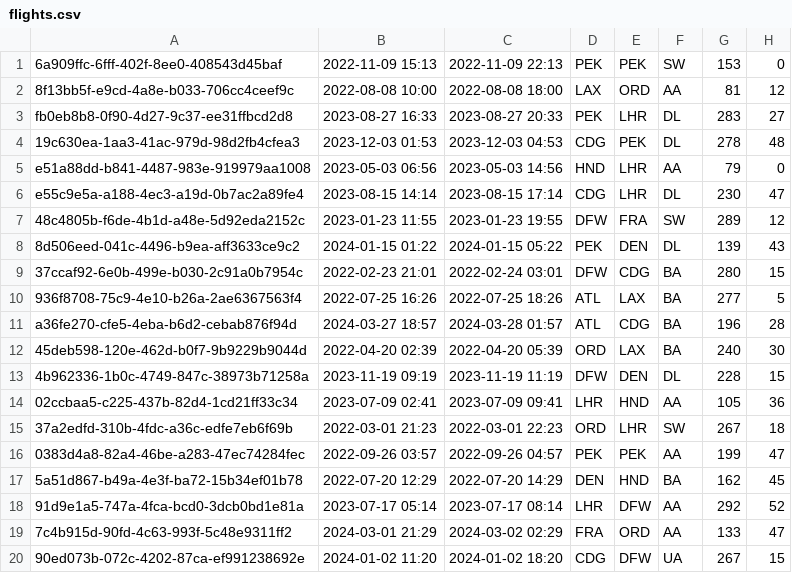
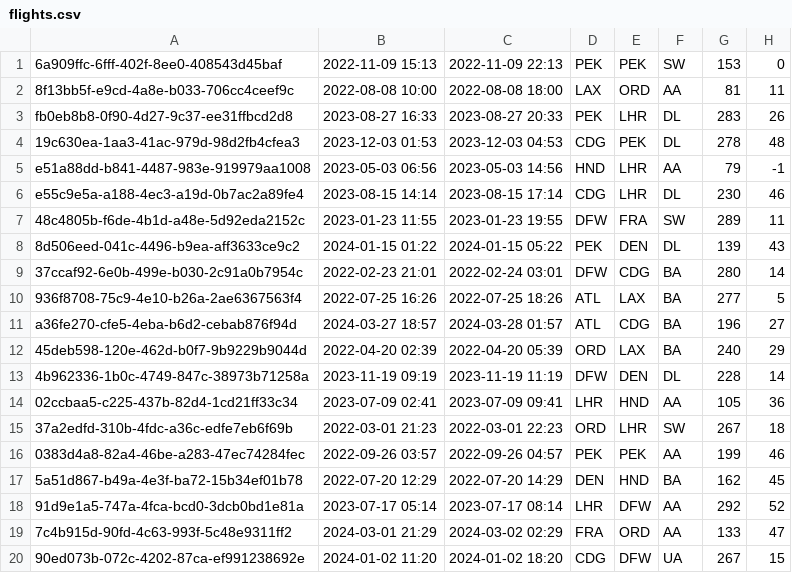
Before and after one commit to yx-xyc/470-OOP-Final-Project, a CSV file: src/resources/flights.csv, drawn as a sheet.

```diff
--- a/src/resources/flights.csv
+++ b/src/resources/flights.csv
@@ -1,17 +1,17 @@
 6a909ffc-6fff-402f-8ee0-408543d45baf,2022-11-09 15:13,2022-11-09 22:13,PEK,PEK,SW,153,0
-8f13bb5f-e9cd-4a8e-b033-706cc4ceef9c,2022-08-08 10:00,2022-08-08 18:00,LAX,ORD,AA,81,12
-fb0eb8b8-0f90-4d27-9c37-ee31ffbcd2d8,2023-08-27 16:33,2023-08-27 20:33,PEK,LHR,DL,283,27
+8f13bb5f-e9cd-4a8e-b033-706cc4ceef9c,2022-08-08 10:00,2022-08-08 18:00,LAX,ORD,AA,81,11
+fb0eb8b8-0f90-4d27-9c37-ee31ffbcd2d8,2023-08-27 16:33,2023-08-27 20:33,PEK,LHR,DL,283,26
 19c630ea-1aa3-41ac-979d-98d2fb4cfea3,2023-12-03 01:53,2023-12-03 04:53,CDG,PEK,DL,278,48
-e51a88dd-b841-4487-983e-919979aa1008,2023-05-03 06:56,2023-05-03 14:56,HND,LHR,AA,79,0
-e55c9e5a-a188-4ec3-a19d-0b7ac2a89fe4,2023-08-15 14:14,2023-08-15 17:14,CDG,LHR,DL,230,47
-48c4805b-f6de-4b1d-a48e-5d92eda2152c,2023-01-23 11:55,2023-01-23 19:55,DFW,FRA,SW,289,12
+e51a88dd-b841-4487-983e-919979aa1008,2023-05-03 06:56,2023-05-03 14:56,HND,LHR,AA,79,-1
+e55c9e5a-a188-4ec3-a19d-0b7ac2a89fe4,2023-08-15 14:14,2023-08-15 17:14,CDG,LHR,DL,230,46
+48c4805b-f6de-4b1d-a48e-5d92eda2152c,2023-01-23 11:55,2023-01-23 19:55,DFW,FRA,SW,289,11
 8d506eed-041c-4496-b9ea-aff3633ce9c2,2024-01-15 01:22,2024-01-15 05:22,PEK,DEN,DL,139,43
-37ccaf92-6e0b-499e-b030-2c91a0b7954c,2022-02-23 21:01,2022-02-24 03:01,DFW,CDG,BA,280,15
+37ccaf92-6e0b-499e-b030-2c91a0b7954c,2022-02-23 21:01,2022-02-24 03:01,DFW,CDG,BA,280,14
 936f8708-75c9-4e10-b26a-2ae6367563f4,2022-07-25 16:26,2022-07-25 18:26,ATL,LAX,BA,277,5
-a36fe270-cfe5-4eba-b6d2-cebab876f94d,2024-03-27 18:57,2024-03-28 01:57,ATL,CDG,BA,196,28
-45deb598-120e-462d-b0f7-9b9229b9044d,2022-04-20 02:39,2022-04-20 05:39,ORD,LAX,BA,240,30
-4b962336-1b0c-4749-847c-38973b71258a,2023-11-19 09:19,2023-11-19 11:19,DFW,DEN,DL,228,15
+a36fe270-cfe5-4eba-b6d2-cebab876f94d,2024-03-27 18:57,2024-03-28 01:57,ATL,CDG,BA,196,27
+45deb598-120e-462d-b0f7-9b9229b9044d,2022-04-20 02:39,2022-04-20 05:39,ORD,LAX,BA,240,29
+4b962336-1b0c-4749-847c-38973b71258a,2023-11-19 09:19,2023-11-19 11:19,DFW,DEN,DL,228,14
 02ccbaa5-c225-437b-82d4-1cd21ff33c34,2023-07-09 02:41,2023-07-09 09:41,LHR,HND,AA,105,36
 37a2edfd-310b-4fdc-a36c-edfe7eb6f69b,2022-03-01 21:23,2022-03-01 22:23,ORD,LHR,SW,267,18
-0383d4a8-82a4-46be-a283-47ec74284fec,2022-09-26 03:57,2022-09-26 04:57,PEK,PEK,AA,199,47
+0383d4a8-82a4-46be-a283-47ec74284fec,2022-09-26 03:57,2022-09-26 04:57,PEK,PEK,AA,199,46
 5a51d867-b49a-4e3f-ba72-15b34ef01b78,2022-07-20 12:29,2022-07-20 14:29,DEN,HND,BA,162,45
```
Also changed, not shown: out/production/470-OOP-Final-Project/resources/flights.csv, 22 other files.
